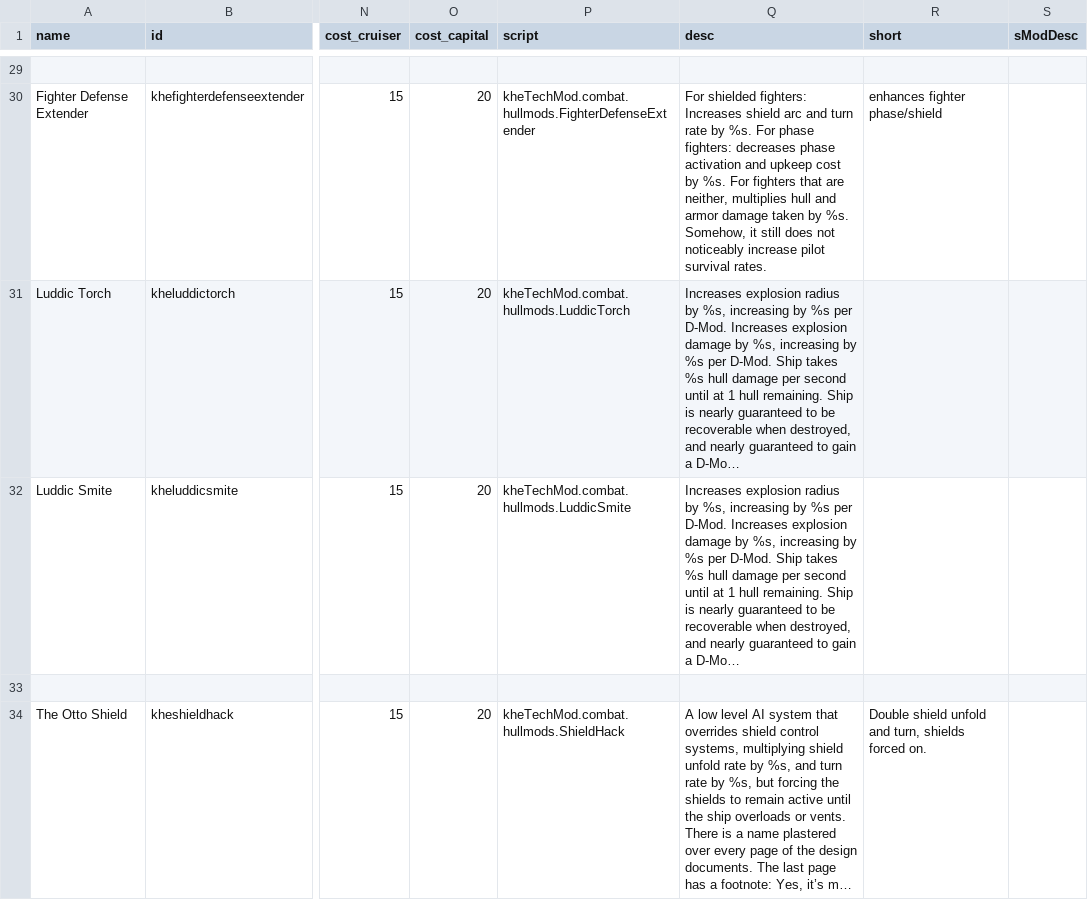
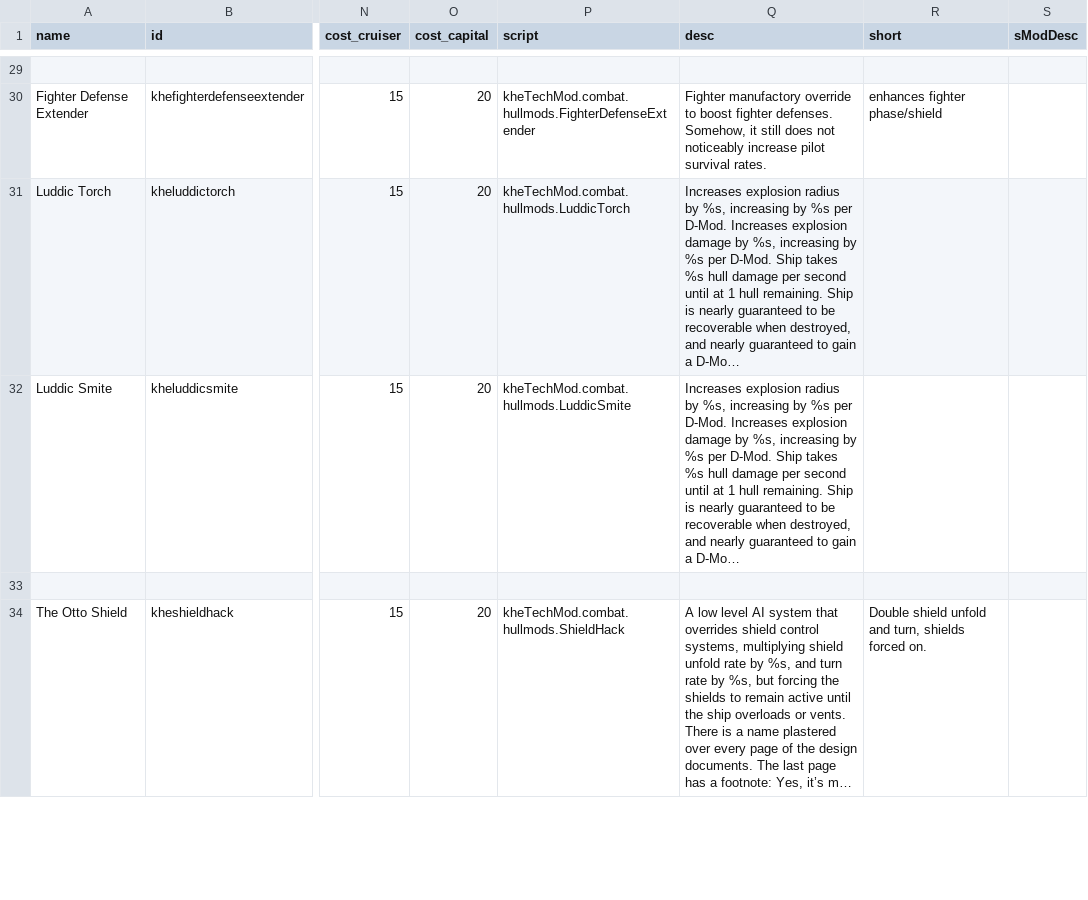
Before and after one commit to Kherae/KheTechMod, a CSV file: data/hullmods/hull_mods.csv, drawn as a sheet; only a part is shown, gaps mark what is left out; long unchanged cells end in …; ↵ is a line break in a cell; the diff covers the shown part only; the diff names each change by its address in the sheet, - before the commit and + after, or states it on an @@ line.

Commit message:
actual hullmod file changes

```diff
--- a/data/hullmods/hull_mods.csv
+++ b/data/hullmods/hull_mods.csv
-Q30 (desc): For shielded fighters: Increases shield arc and turn rate by %s. For phase fighters: decreases phase activation and upkeep cost by %s. For fighters that are neither, multiplies hull and armor damage taken by %s. ↵ Somehow, it…
+Q30 (desc): Fighter manufactory override to boost fighter defenses. ↵ Somehow, it…
```
Also changed, not shown: 1 added row and 21 edited cells elsewhere in this file.
